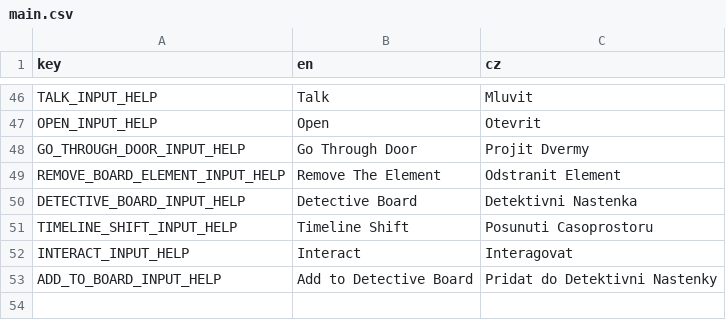
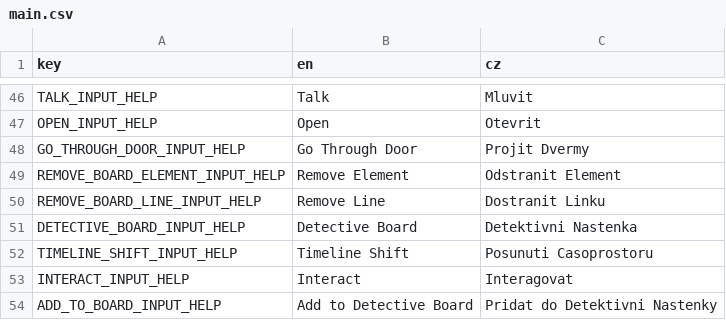
Before and after one commit to AlfieLeFluffy/bc_project, a CSV file: bc_project/translation/main.csv, drawn as a sheet; only a part is shown, gaps mark what is left out.

Commit message:
Reworked detective board, board elements and lines and minor fixes
Reworked board controller and board movement scripts for better readability, functionality and smoother play experience
Reworked base board element for better manipulation, mouse detection and overall better redesign
Reworked item board element to work with new base element
Added text board element
Reworked base connection to work with Line2D instead of draw line function, changed how colour is designated and other minor changes
Reworked both element and connection controllers to work with the new elements and lines
Reworked active board element to work as a signal instead of a global variable
Added more detailed input help error messages and changed input help canvas layers
Moved input help for detective board to board controller
Fade in/out screen effects now do not stop mouse inputs

```diff
--- a/bc_project/translation/main.csv
+++ b/bc_project/translation/main.csv
@@ -48,3 +48,4 @@ OPEN_INPUT_HELP,Open,Otevrit
 GO_THROUGH_DOOR_INPUT_HELP,Go Through Door,Projit Dvermy
-REMOVE_BOARD_ELEMENT_INPUT_HELP,Remove The Element,Odstranit Element
+REMOVE_BOARD_ELEMENT_INPUT_HELP,Remove Element,Odstranit Element
+REMOVE_BOARD_LINE_INPUT_HELP,Remove Line,Dostranit Linku
 DETECTIVE_BOARD_INPUT_HELP,Detective Board,Detektivni Nastenka
```
Also changed, not shown: 26 other files.
